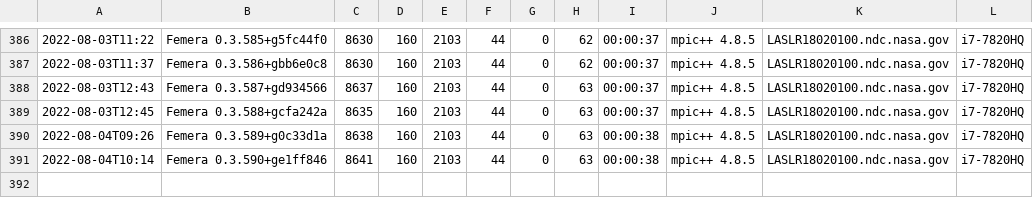
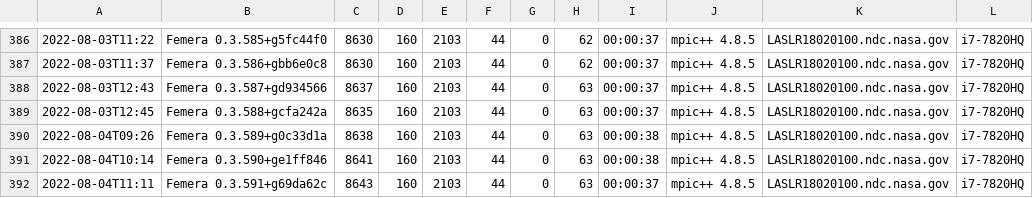
Before and after one commit to waggyz/femera-mini-app, a CSV file: data/src/femera-i7-7820HQ-build-stats.csv, drawn as a sheet; only a part is shown, gaps mark what is left out.

```diff
--- a/data/src/femera-i7-7820HQ-build-stats.csv
+++ b/data/src/femera-i7-7820HQ-build-stats.csv
@@ -391 +391,2 @@
 2022-08-04T10:14,"Femera 0.3.590+ge1ff846", 8641,  160, 2103,   44,    0,   63,00:00:38,"mpic++ 4.8.5","LASLR18020100.ndc.nasa.gov","i7-7820HQ"
+2022-08-04T11:11,"Femera 0.3.591+g69da62c", 8643,  160, 2103,   44,    0,   63,00:00:37,"mpic++ 4.8.5","LASLR18020100.ndc.nasa.gov","i7-7820HQ"
```
Also changed, not shown: 14 other files.
